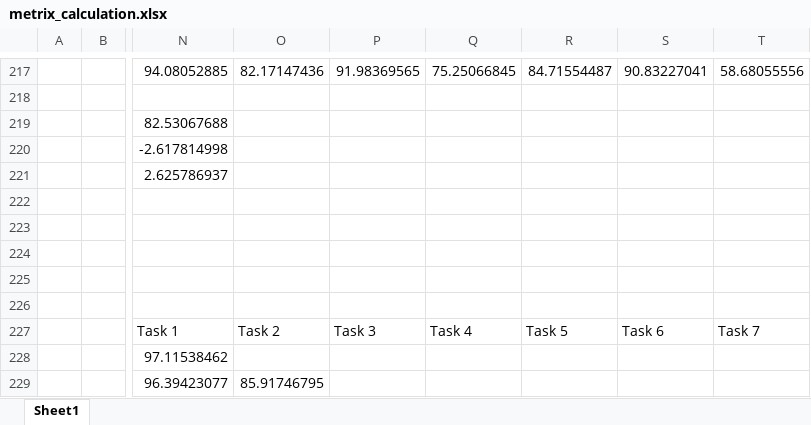
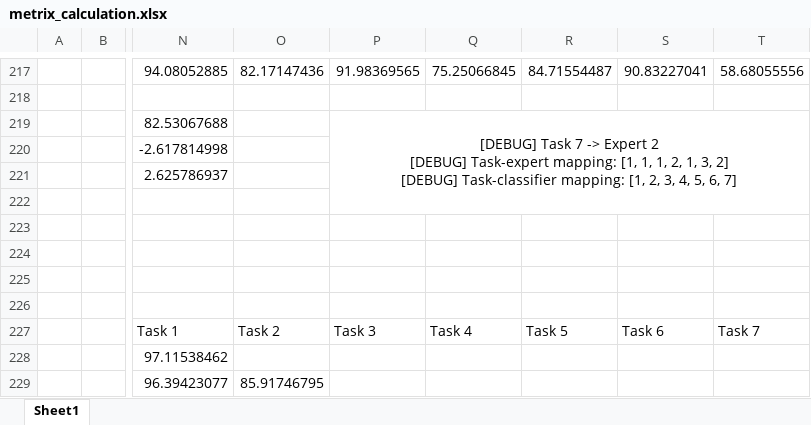
Before and after one commit to LY0411-Clover/csi764_project, an Excel workbook: metrix_calculation.xlsx, sheet Sheet1, drawn as a sheet; only a part is shown, gaps mark what is left out; values as stored, in another font and other column widths than the file's, no borders; ↵ is a line break in a cell; the diff names each change by its address in the sheet, - before the commit and + after, or states it on an @@ line.

Commit message:
update: README update, log update for task_aware. Put LEAR_task_aware backup file

```diff
--- a/metrix_calculation.xlsx (sheet Sheet1)
+++ b/metrix_calculation.xlsx (sheet Sheet1)
-P219: (empty)
+P219: [DEBUG] Task 7 -> Expert 2 ↵ [DEBUG] Task-expert mapping: [1, 1, 1, 2, 1, 3, 2] ↵ [DEBUG] Task-classifier mapping: [1, 2, 3, 4, 5, 6, 7]
+P219:T222 merged
```
Also changed, not shown: 3 other files.
